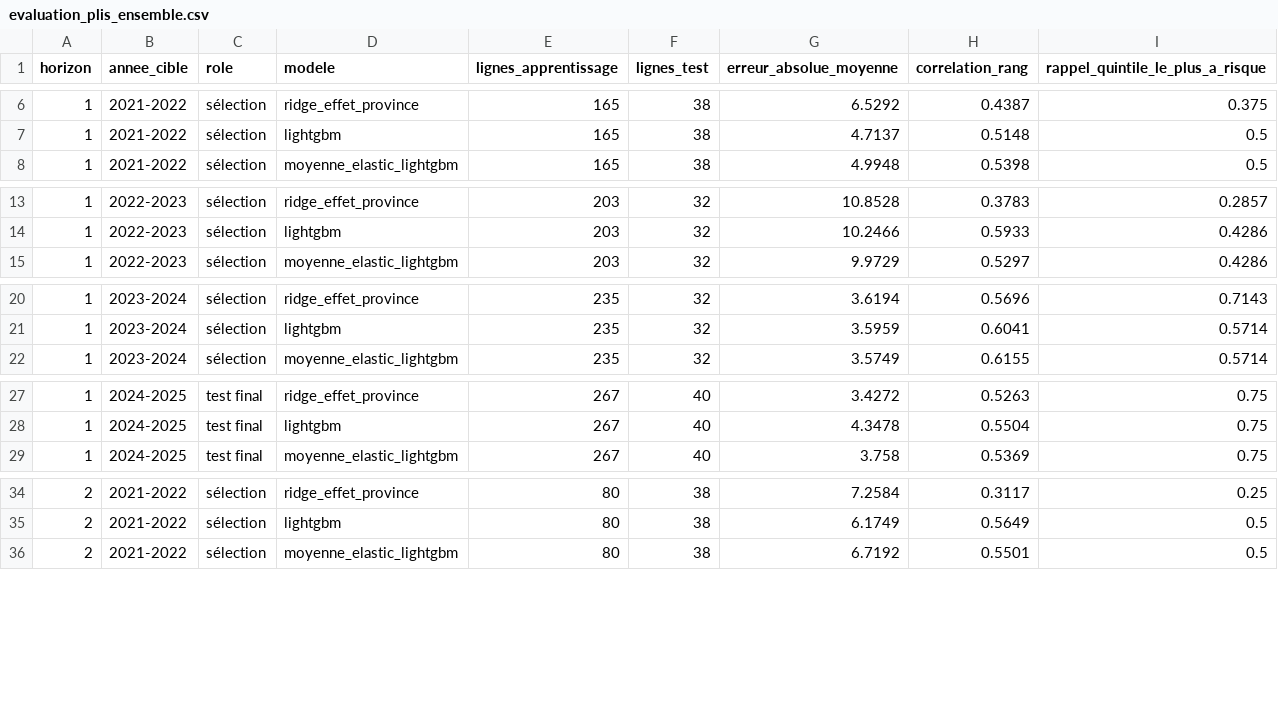
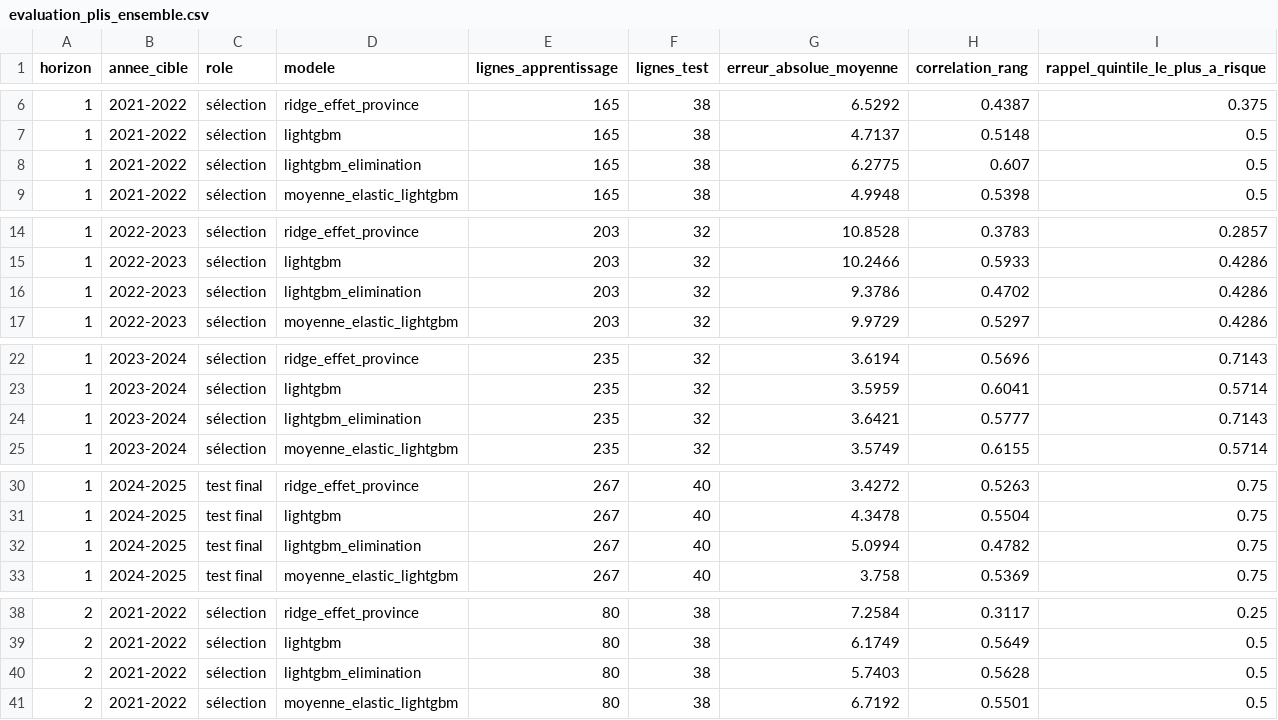
Before and after one commit to datachallenge-edu-bf/sentinelle-scolaire-defi1, a CSV file: data/04_analyse/modelisation/evaluation_plis_ensemble.csv, drawn as a sheet; only a part is shown, gaps mark what is left out; the diff covers the shown part only; the diff names each change by its address in the sheet, - before the commit and + after, or states it on an @@ line.

```diff
--- a/data/04_analyse/modelisation/evaluation_plis_ensemble.csv
+++ b/data/04_analyse/modelisation/evaluation_plis_ensemble.csv
+row 8: 1 | 2021-2022 | sélection | lightgbm_elimination | 165 | 38 | 6.2775 | 0.607 | 0.5
+row 16: 1 | 2022-2023 | sélection | lightgbm_elimination | 203 | 32 | 9.3786 | 0.4702 | 0.4286
+row 24: 1 | 2023-2024 | sélection | lightgbm_elimination | 235 | 32 | 3.6421 | 0.5777 | 0.7143
+row 32: 1 | 2024-2025 | test final | lightgbm_elimination | 267 | 40 | 5.0994 | 0.4782 | 0.75
+row 40: 2 | 2021-2022 | sélection | lightgbm_elimination | 80 | 38 | 5.7403 | 0.5628 | 0.5
```
Also changed, not shown: 5 added rows elsewhere in this file, data/04_analyse/modelisation/evaluation_plis_sexe.csv, data/04_analyse/modelisation/synthese_modeles_ensemble.csv, 14 other files.
